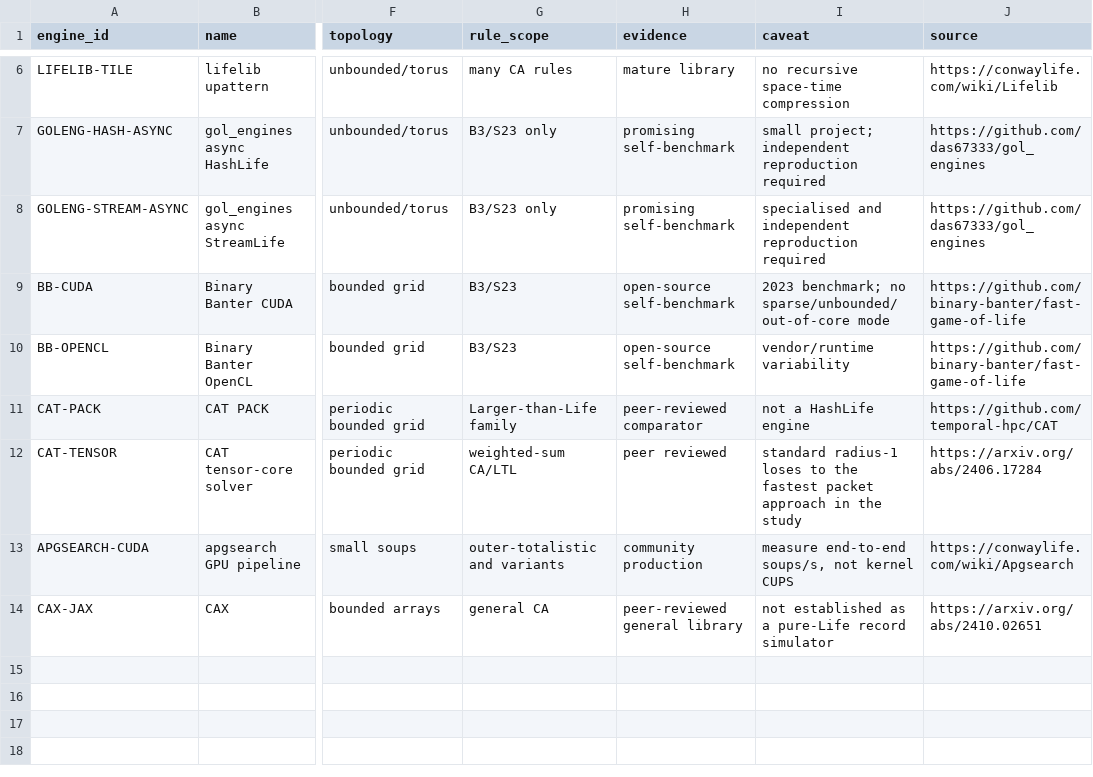
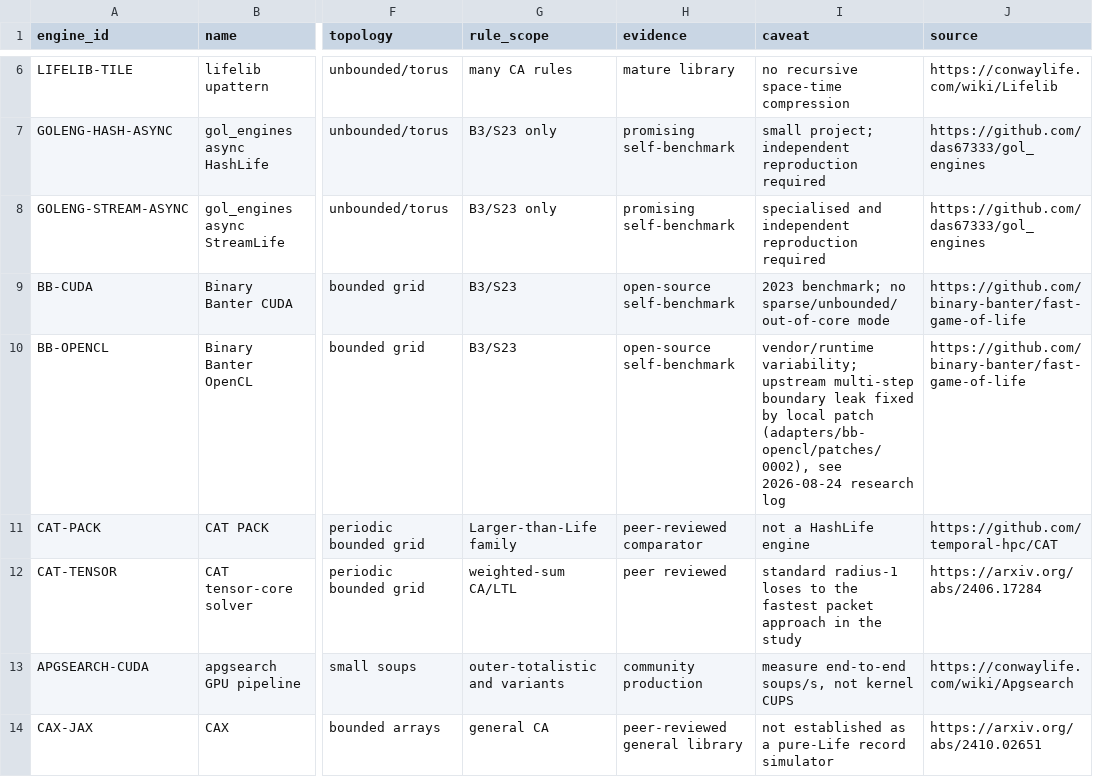
Before and after one commit to senegrom/Conway-life, a CSV file: data/engine-registry.csv, drawn as a sheet; only a part is shown, gaps mark what is left out; the diff names each change by its address in the sheet, - before the commit and + after, or states it on an @@ line.

```diff
--- a/data/engine-registry.csv
+++ b/data/engine-registry.csv
-I10 (caveat): vendor/runtime variability
+I10 (caveat): vendor/runtime variability; upstream multi-step boundary leak fixed by local patch (adapters/bb-opencl/patches/0002), see 2026-08-24 research log
```
Also changed, not shown: benchmarks/workloads.csv, 49 other files.
